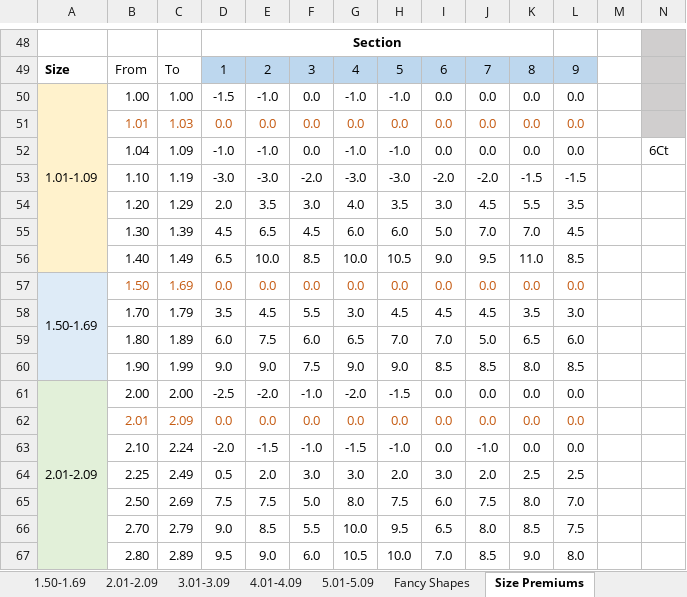
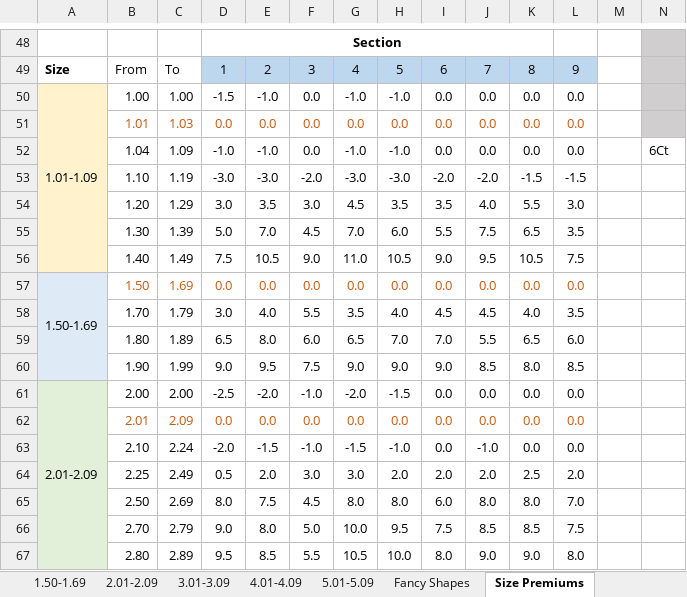
Before and after one commit to bvaibhawk/mah, an Excel workbook: miscellenious_discounts/input_files/input_price_module_discounts.xlsm, sheet Size Premiums, drawn as a sheet; only a part is shown, gaps mark what is left out; values as stored, in another font and other column widths than the file's, no borders; removed rows and columns are numbered as before the commit, all else as after; rows hold the shown columns only; the diff covers the shown part only; the diff names each change by its address in the sheet, - before the commit and + after, or states it on an @@ line.

```diff
--- a/miscellenious_discounts/input_files/input_price_module_discounts.xlsm (sheet Size Premiums)
+++ b/miscellenious_discounts/input_files/input_price_module_discounts.xlsm (sheet Size Premiums)
-D54: 2.0
+D54: 3.0
-G54: 4.0
+G54: 4.5
-I54: 3.0
+I54: 3.5
-J54: 4.5
+J54: 4.0
-L54: 3.5
+L54: 3.0
-row 55:  | 1.30 | 1.39 | 4.5 | 6.5 | 4.5 | 6.0 | 6.0 | 5.0 | 7.0 | 7.0 | 4.5
-row 56:  | 1.40 | 1.49 | 6.5 | 10.0 | 8.5 | 10.0 | 10.5 | 9.0 | 9.5 | 11.0 | 8.5
+row 55:  | 1.30 | 1.39 | 5.0 | 7.0 | 4.5 | 7.0 | 6.0 | 5.5 | 7.5 | 6.5 | 3.5
+row 56:  | 1.40 | 1.49 | 7.5 | 10.5 | 9.0 | 11.0 | 10.5 | 9.0 | 9.5 | 10.5 | 7.5
-row 58:  | 1.70 | 1.79 | 3.5 | 4.5 | 5.5 | 3.0 | 4.5 | 4.5 | 4.5 | 3.5 | 3.0
+row 58:  | 1.70 | 1.79 | 3.0 | 4.0 | 5.5 | 3.5 | 4.0 | 4.5 | 4.5 | 4.0 | 3.5
-D59: 6.0
+D59: 6.5
-E59: 7.5
+E59: 8.0
-J59: 5.0
+J59: 5.5
-E60: 9.0
+E60: 9.5
-I60: 8.5
+I60: 9.0
-I64: 3.0
+I64: 2.0
-L64: 2.5
+L64: 2.0
-D65: 7.5
+D65: 8.0
-F65: 5.0
+F65: 4.5
-H65: 7.5
+H65: 8.0
-J65: 7.5
+J65: 8.0
-E66: 8.5
+E66: 8.0
-F66: 5.5
+F66: 5.0
-I66: 6.5
+I66: 7.5
-J66: 8.0
+J66: 8.5
-E67: 9.0
+E67: 8.5
-F67: 6.0
+F67: 5.5
-I67: 7.0
+I67: 8.0
-J67: 8.5
+J67: 9.0
```
Also changed, not shown: 80 edited cells elsewhere in this sheet, sheet 1.01-1.09, sheet RapNet, sheet 1.50-1.69, sheet 2.01-2.09, sheet Parameters, miscellenious_discounts/output_files/output_extra_discounts.xlsx, 8 other files.
